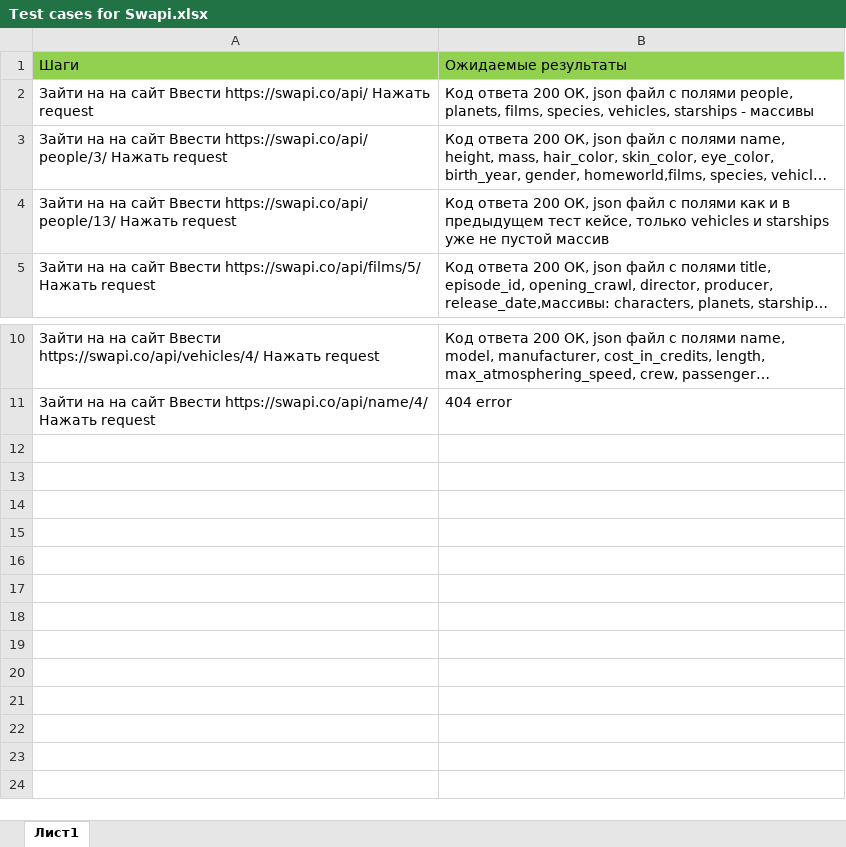
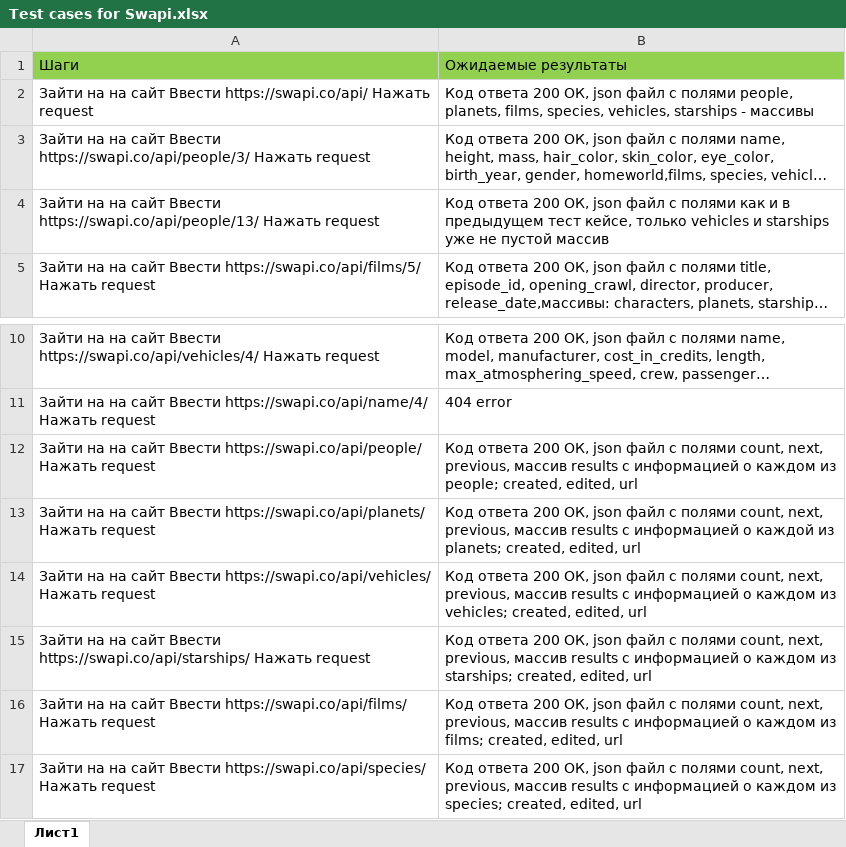
Before and after one commit to SvetlanaLashuk/Autotest, an Excel workbook: Swapi/Test cases for Swapi.xlsx, sheet Лист1, drawn as a sheet; only a part is shown, gaps mark what is left out; long unchanged cells end in …; values as stored, in another font and other column widths than the file's, no borders; the diff names each change by its address in the sheet, - before the commit and + after, or states it on an @@ line.

Commit message:
New test cases were added

```diff
--- a/Swapi/Test cases for Swapi.xlsx (sheet Лист1)
+++ b/Swapi/Test cases for Swapi.xlsx (sheet Лист1)
-A3: …сайт Ввести https://swapi.co/api/ people/3/ Нажать request
+A3: …сайт Ввести https://swapi.co/api/people/3/ Нажать request
-A4: …сайт Ввести https://swapi.co/api/ people/13/ Нажать request
+A4: …сайт Ввести https://swapi.co/api/people/13/ Нажать request
+row 12: Зайти на на сайт Ввести https://swapi.co/api/people/ Нажать request | Код ответа 200 ОК, json файл с полями count, next, previous, массив results с информацией о каждом из people; created, edited, url
+row 13: Зайти на на сайт Ввести https://swapi.co/api/planets/ Нажать request | Код ответа 200 ОК, json файл с полями count, next, previous, массив results с информацией о каждой из planets; created, edited, url
+row 14: Зайти на на сайт Ввести https://swapi.co/api/vehicles/ Нажать request | Код ответа 200 ОК, json файл с полями count, next, previous, массив results с информацией о каждом из vehicles; created, edited, url
+row 15: Зайти на на сайт Ввести https://swapi.co/api/starships/ Нажать request | Код ответа 200 ОК, json файл с полями count, next, previous, массив results с информацией о каждом из starships; created, edited, url
+row 16: Зайти на на сайт Ввести https://swapi.co/api/films/ Нажать request | Код ответа 200 ОК, json файл с полями count, next, previous, массив results с информацией о каждом из films; created, edited, url
+row 17: Зайти на на сайт Ввести https://swapi.co/api/species/ Нажать request | Код ответа 200 ОК, json файл с полями count, next, previous, массив results с информацией о каждом из species; created, edited, url
```
